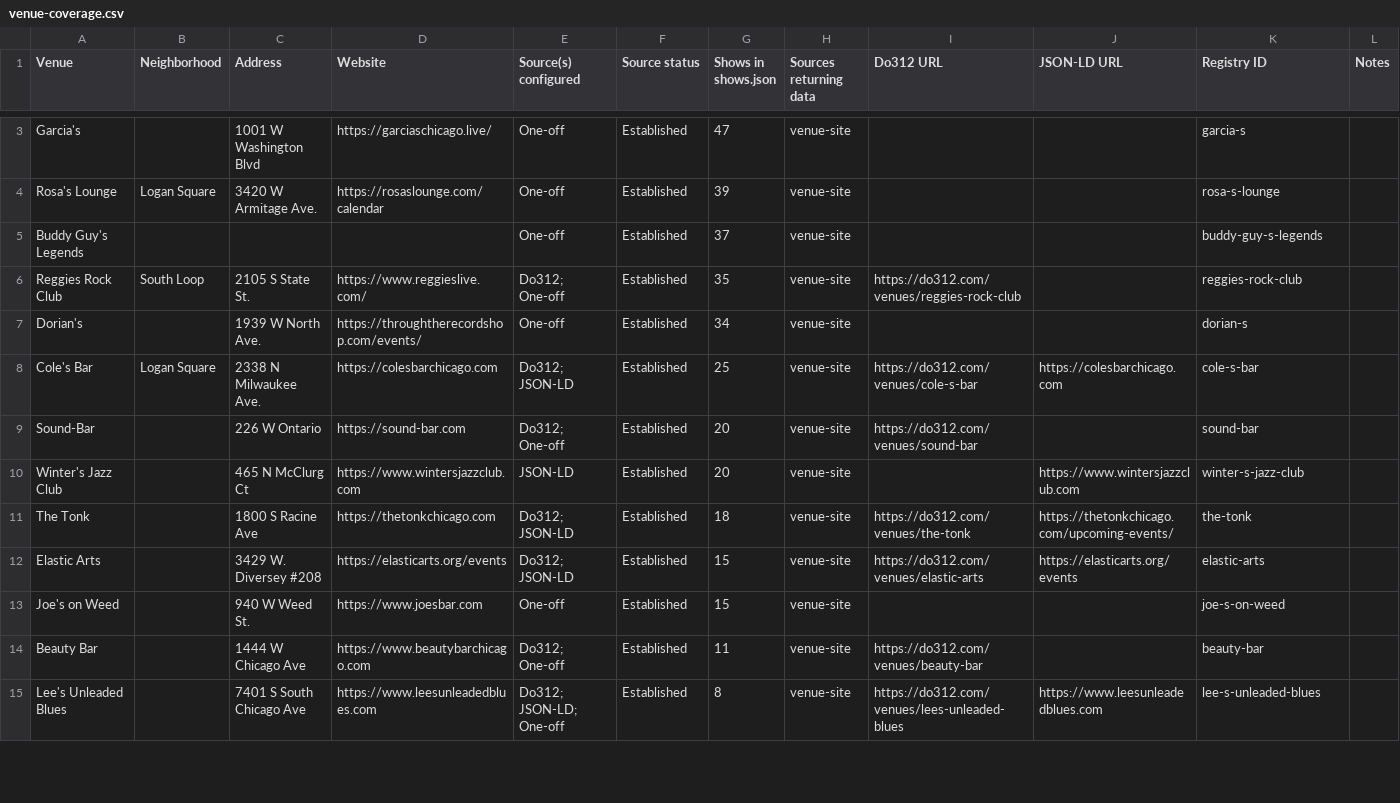
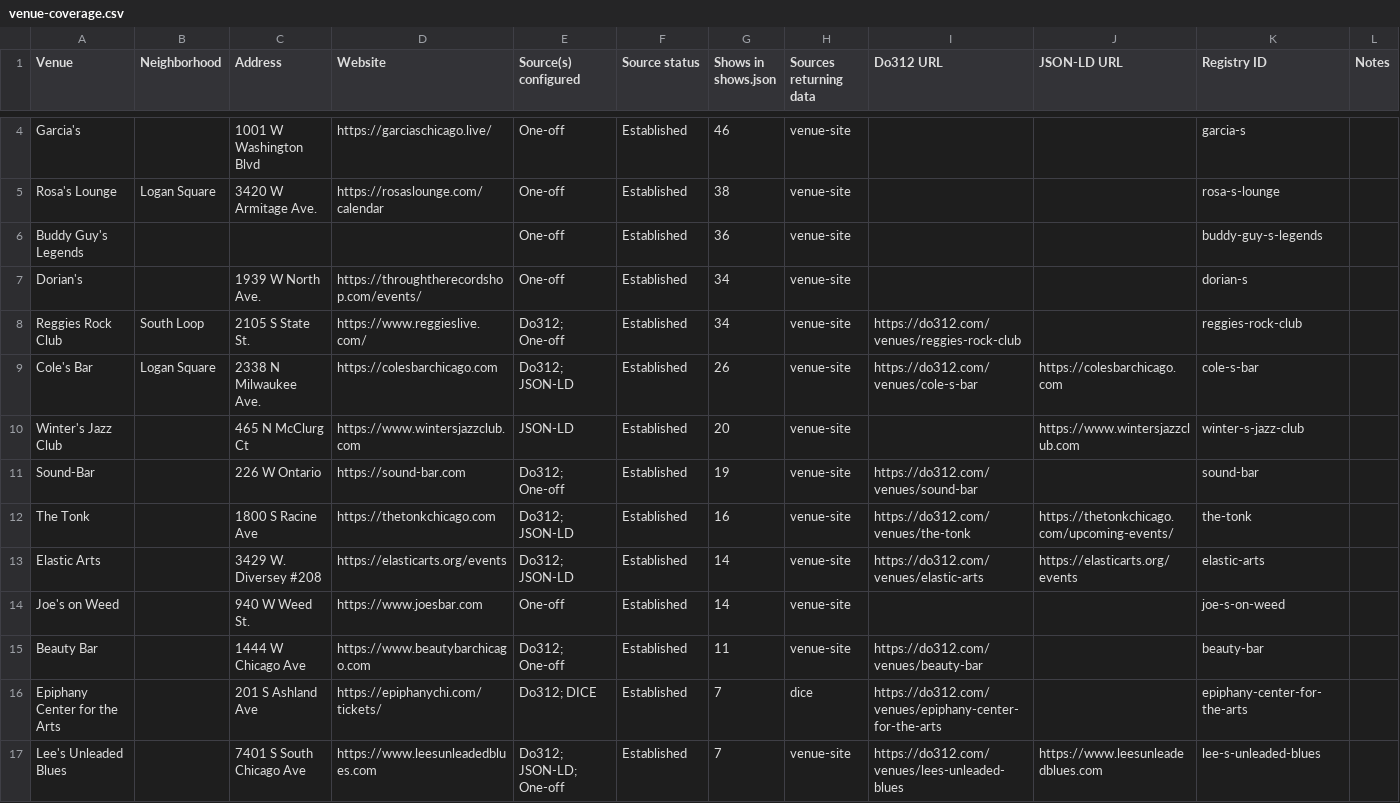
Before and after one commit to y0ung-nasha/showcal, a CSV file: venue-coverage.csv, drawn as a sheet; only a part is shown, gaps mark what is left out; removed rows and columns are numbered as before the commit, all else as after; the diff covers the shown part only; the diff names each change by its address in the sheet, - before the commit and + after, or states it on an @@ line.

```diff
--- a/venue-coverage.csv
+++ b/venue-coverage.csv
-G4 (Shows in shows.json): 47
+G4 (Shows in shows.json): 46
-G5 (Shows in shows.json): 39
+G5 (Shows in shows.json): 38
-G6 (Shows in shows.json): 37
+G6 (Shows in shows.json): 36
-row 6: Reggies Rock Club | South Loop | 2105 S State St. | https://www.reggieslive.com/ | Do312; One-off | Established | 35 | venue-site | https://do312.com/venues/reggies-rock-club |  | reggies-rock-club
+row 8: Reggies Rock Club | South Loop | 2105 S State St. | https://www.reggieslive.com/ | Do312; One-off | Established | 34 | venue-site | https://do312.com/venues/reggies-rock-club |  | reggies-rock-club
-G9 (Shows in shows.json): 25
+G9 (Shows in shows.json): 26
-row 9: Sound-Bar |  | 226 W Ontario | https://sound-bar.com | Do312; One-off | Established | 20 | venue-site | https://do312.com/venues/sound-bar |  | sound-bar
+row 11: Sound-Bar |  | 226 W Ontario | https://sound-bar.com | Do312; One-off | Established | 19 | venue-site | https://do312.com/venues/sound-bar |  | sound-bar
-G12 (Shows in shows.json): 18
+G12 (Shows in shows.json): 16
-G13:G14 (Shows in shows.json): 15
+G13:G14 (Shows in shows.json): 14
+row 16: Epiphany Center for the Arts |  | 201 S Ashland Ave | https://epiphanychi.com/tickets/ | Do312; DICE | Established | 7 | dice | https://do312.com/venues/epiphany-center-for-the-arts |  | epiphany-center-for-the-arts
-G17 (Shows in shows.json): 8
+G17 (Shows in shows.json): 7
```
Also changed, not shown: 6 added rows, 7 removed rows and 14 edited cells elsewhere in this file, 5 other files.
